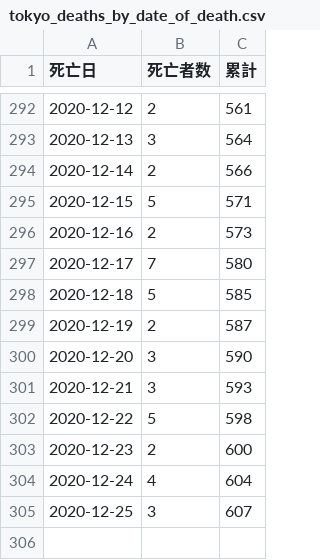
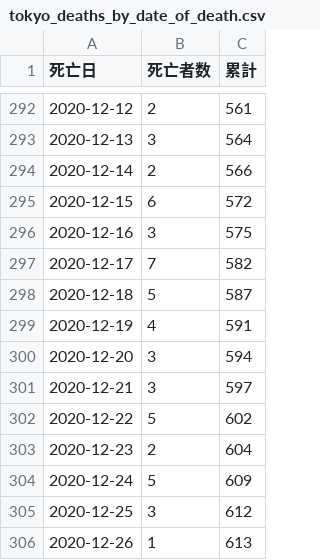
Before and after one commit to CalicoKater/covid-19, a CSV file: tokyo_deaths_by_date_of_death.csv, drawn as a sheet; only a part is shown, gaps mark what is left out.

```diff
--- a/tokyo_deaths_by_date_of_death.csv
+++ b/tokyo_deaths_by_date_of_death.csv
@@ -294,12 +294,13 @@
 2020-12-14,2,566
-2020-12-15,5,571
-2020-12-16,2,573
-2020-12-17,7,580
-2020-12-18,5,585
-2020-12-19,2,587
-2020-12-20,3,590
-2020-12-21,3,593
-2020-12-22,5,598
-2020-12-23,2,600
-2020-12-24,4,604
-2020-12-25,3,607
+2020-12-15,6,572
+2020-12-16,3,575
+2020-12-17,7,582
+2020-12-18,5,587
+2020-12-19,4,591
+2020-12-20,3,594
+2020-12-21,3,597
+2020-12-22,5,602
+2020-12-23,2,604
+2020-12-24,5,609
+2020-12-25,3,612
+2020-12-26,1,613
```
Also changed, not shown: tokyo_daily_positive_detail.csv, tokyo_death_of_patient.csv, 6 other files.
